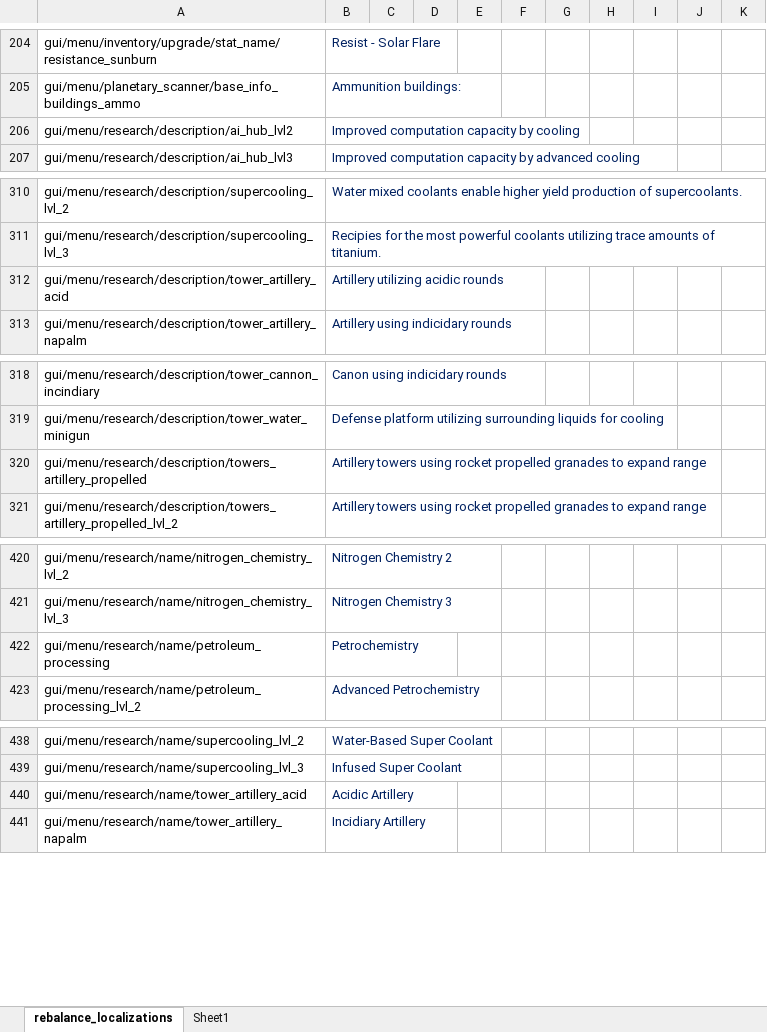
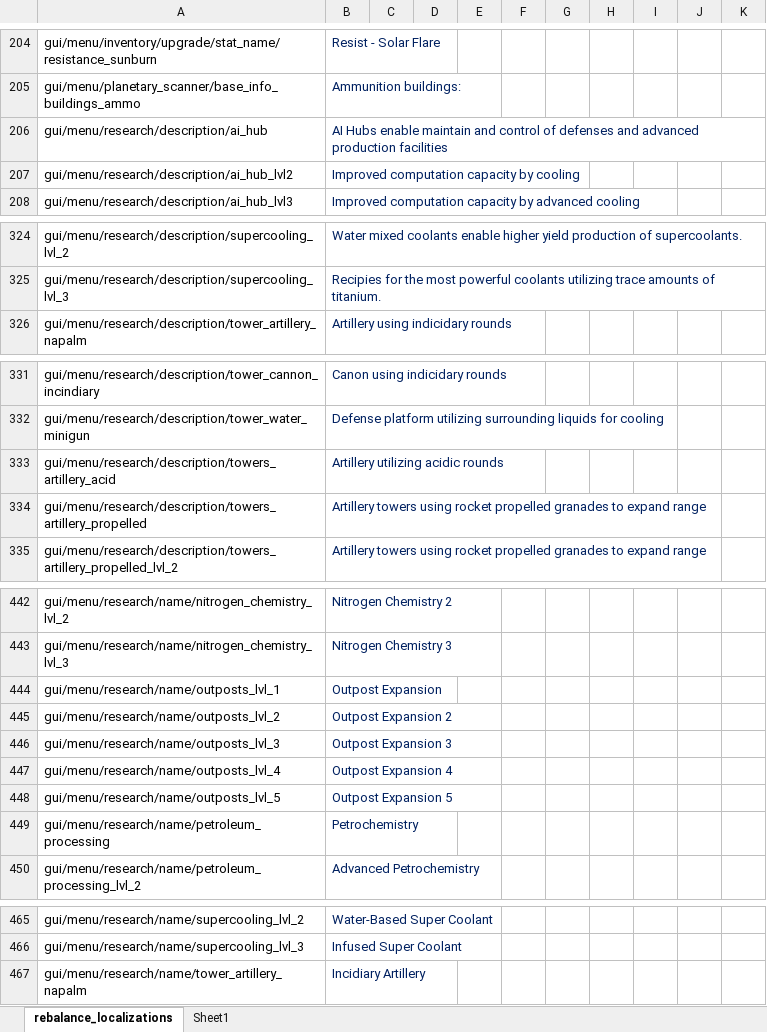
Before and after one commit to TheKilltech/rift_balance, an Excel workbook: gui/rebalance_localizations.xlsx, sheet rebalance_localizations, drawn as a sheet; only a part is shown, gaps mark what is left out; values as stored, in another font and other column widths than the file's, no borders; removed rows and columns are numbered as before the commit, all else as after; the diff covers the shown part only; the diff names each change by its address in the sheet, - before the commit and + after, or states it on an @@ line.

Commit message:
split hq research

```diff
--- a/gui/rebalance_localizations.xlsx (sheet rebalance_localizations)
+++ b/gui/rebalance_localizations.xlsx (sheet rebalance_localizations)
+row 206: gui/menu/research/description/ai_hub | AI Hubs enable maintain and control of defenses and advanced production facilities
-row 312: gui/menu/research/description/tower_artillery_acid | Artillery utilizing acidic rounds
+row 333: gui/menu/research/description/towers_artillery_acid | Artillery utilizing acidic rounds
+row 444: gui/menu/research/name/outposts_lvl_1 | Outpost Expansion
+row 445: gui/menu/research/name/outposts_lvl_2 | Outpost Expansion 2
+row 446: gui/menu/research/name/outposts_lvl_3 | Outpost Expansion 3
+row 447: gui/menu/research/name/outposts_lvl_4 | Outpost Expansion 4
+row 448: gui/menu/research/name/outposts_lvl_5 | Outpost Expansion 5
-row 440: gui/menu/research/name/tower_artillery_acid | Acidic Artillery
```
Also changed, not shown: 22 added rows elsewhere in this sheet, 2 other files.
